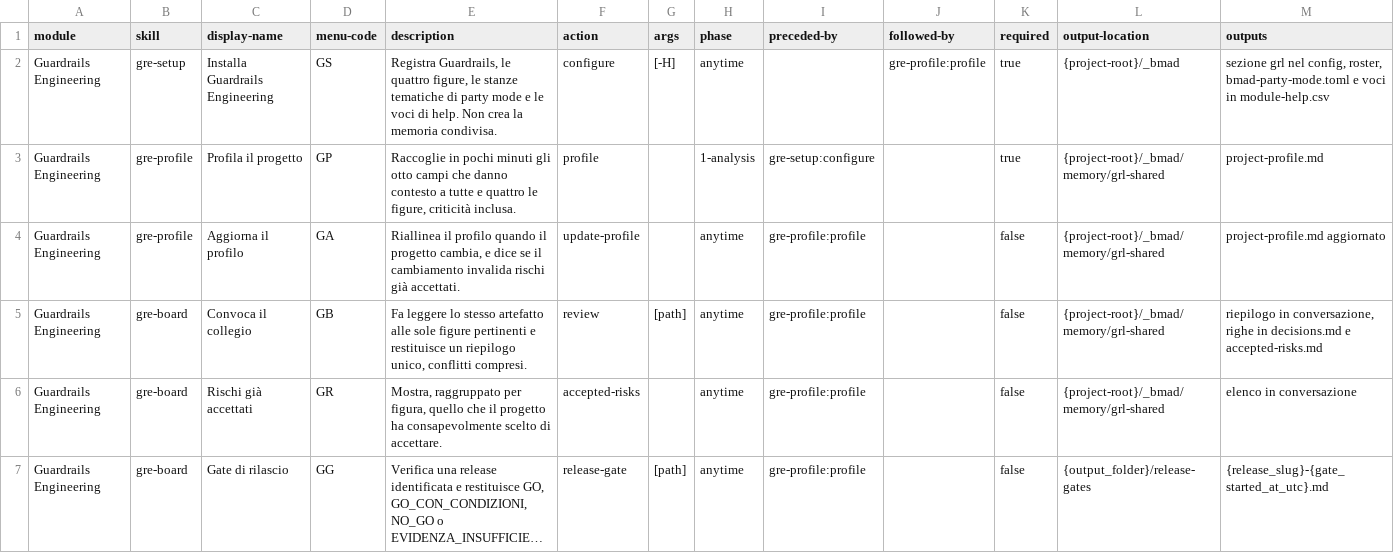
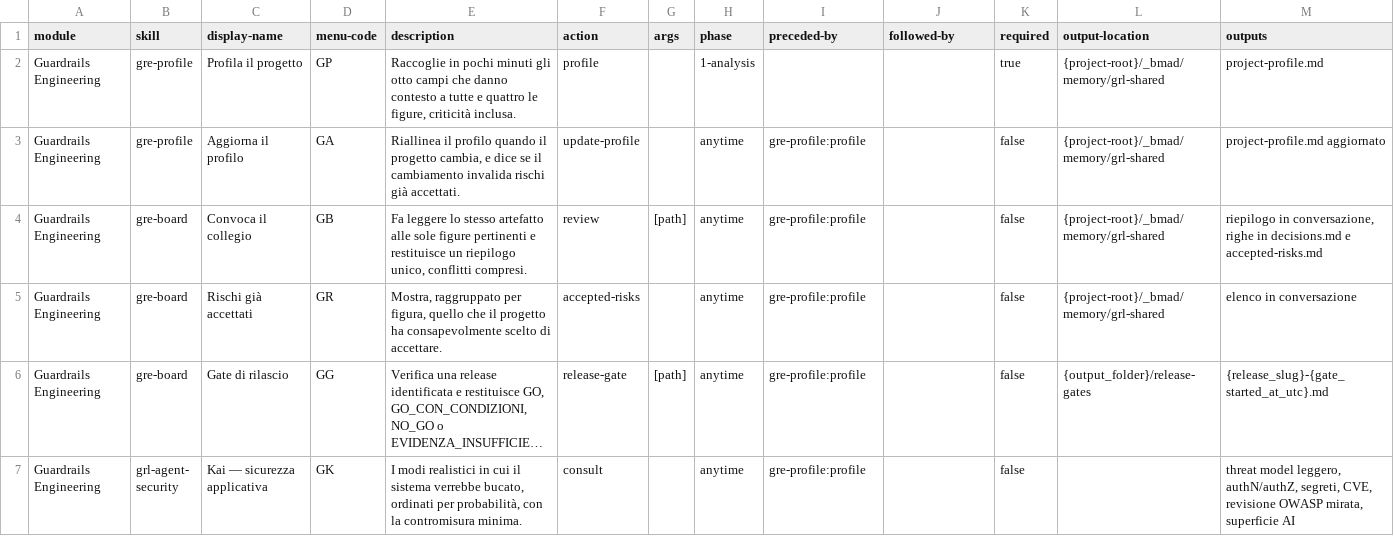
Before and after one commit to mlarese/bmad-module-guardrails-engineering, a CSV file: src/module-help.csv, drawn as a sheet; only a part is shown; the shorter side is filled out with more unchanged rows; long unchanged cells end in ….

Commit message:
chore: remove obsolete setup skill

```diff
--- a/src/module-help.csv
+++ b/src/module-help.csv
@@ -1,4 +1,3 @@
 module,skill,display-name,menu-code,description,action,args,phase,preceded-by,followed-by,required,output-location,outputs
-Guardrails Engineering,gre-setup,Installa Guardrails Engineering,GS,"Registra Guardrails, le quattro figure, le stanze tematiche di party mode e le voci di help. Non crea la memoria condivisa.",configure,[-H],anytime,,gre-profile:profile,true,{project-root}/_bmad,"sezione grl nel config, roster, bmad-party-mode.toml e voci in module-help.csv"
-Guardrails Engineering,gre-profile,Profila il progetto,GP,"Raccoglie in pochi minuti gli otto campi che danno contesto a tutte e quattro le figure, criticità inclusa.",profile,,1-analysis,gre-setup:configure,,true,{project-root}/_bmad/memory/grl-shared,project-profile.md
+Guardrails Engineering,gre-profile,Profila il progetto,GP,"Raccoglie in pochi minuti gli otto campi che danno contesto a tutte e quattro le figure, criticità inclusa.",profile,,1-analysis,,,true,{project-root}/_bmad/memory/grl-shared,project-profile.md
 Guardrails Engineering,gre-profile,Aggiorna il profilo,GA,"Riallinea il profilo quando il progetto cambia, e dice se il cambiamento invalida rischi già accettati.",update-profile,,anytime,gre-profile:profile,,false,{project-root}/_bmad/memory/grl-shared,project-profile.md aggiornato
```
Also changed, not shown: 16 other files.
